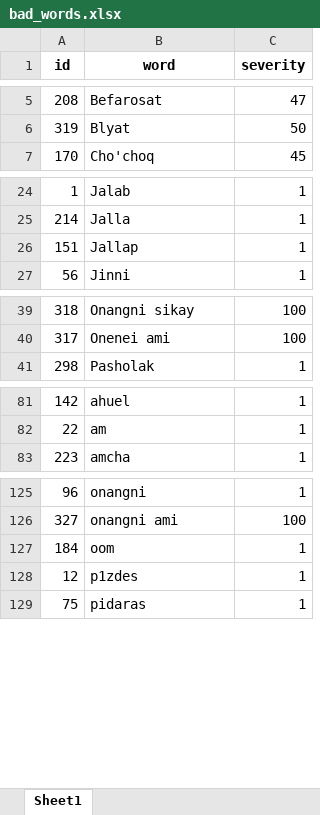
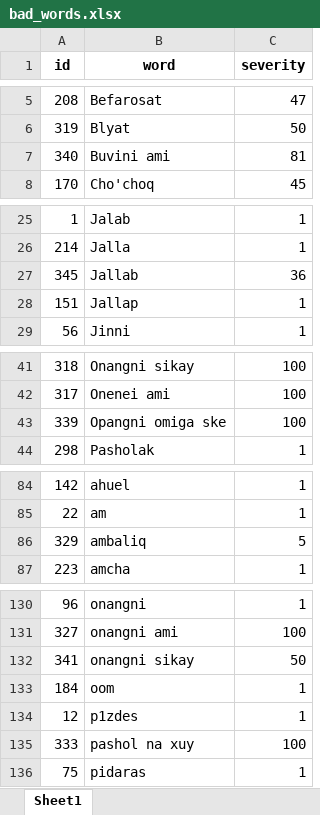
Before and after one commit to milliytech/uzbek-badwords, an Excel workbook: resources/bad_words.xlsx, sheet Sheet1, drawn as a sheet; only a part is shown, gaps mark what is left out; values as stored, in another font and other column widths than the file's, no borders; the diff covers the shown part only; the diff names each change by its address in the sheet, - before the commit and + after, or states it on an @@ line.

```diff
--- a/resources/bad_words.xlsx (sheet Sheet1)
+++ b/resources/bad_words.xlsx (sheet Sheet1)
+row 7: 340 | Buvini ami | 81
+row 27: 345 | Jallab | 36
+row 43: 339 | Opangni omiga ske | 100
+row 86: 329 | ambaliq | 5
+row 132: 341 | onangni sikay | 50
+row 135: 333 | pashol na xuy | 100
```
Also changed, not shown: 1 added row elsewhere in this sheet, 2 other files.
